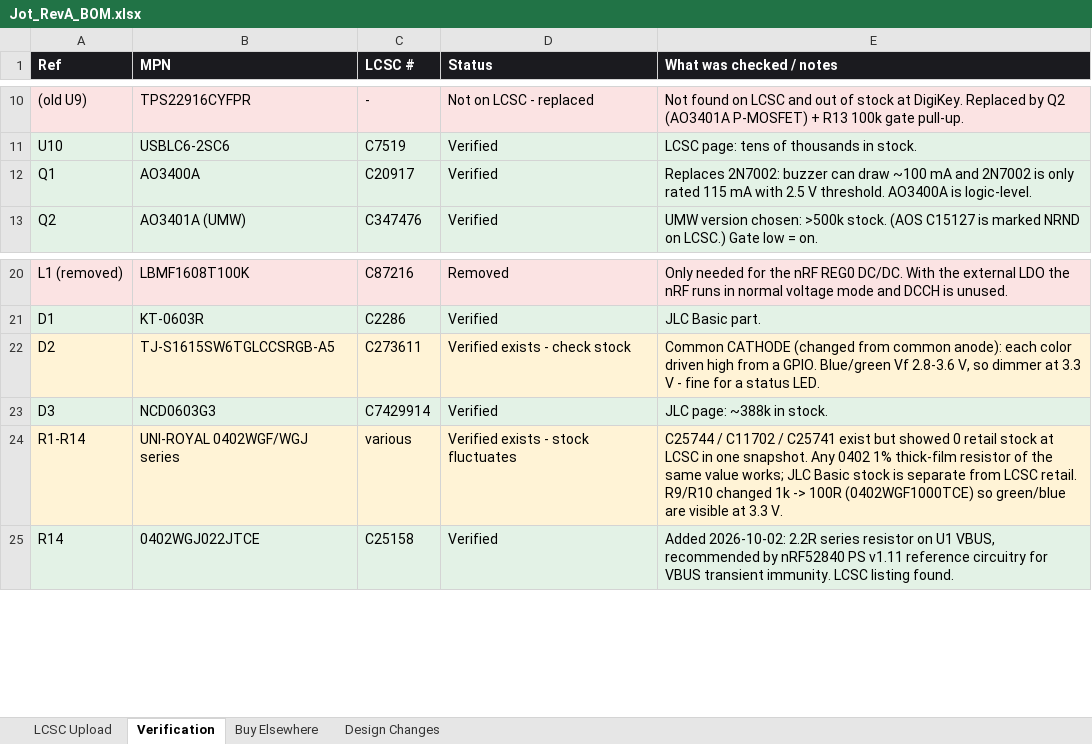
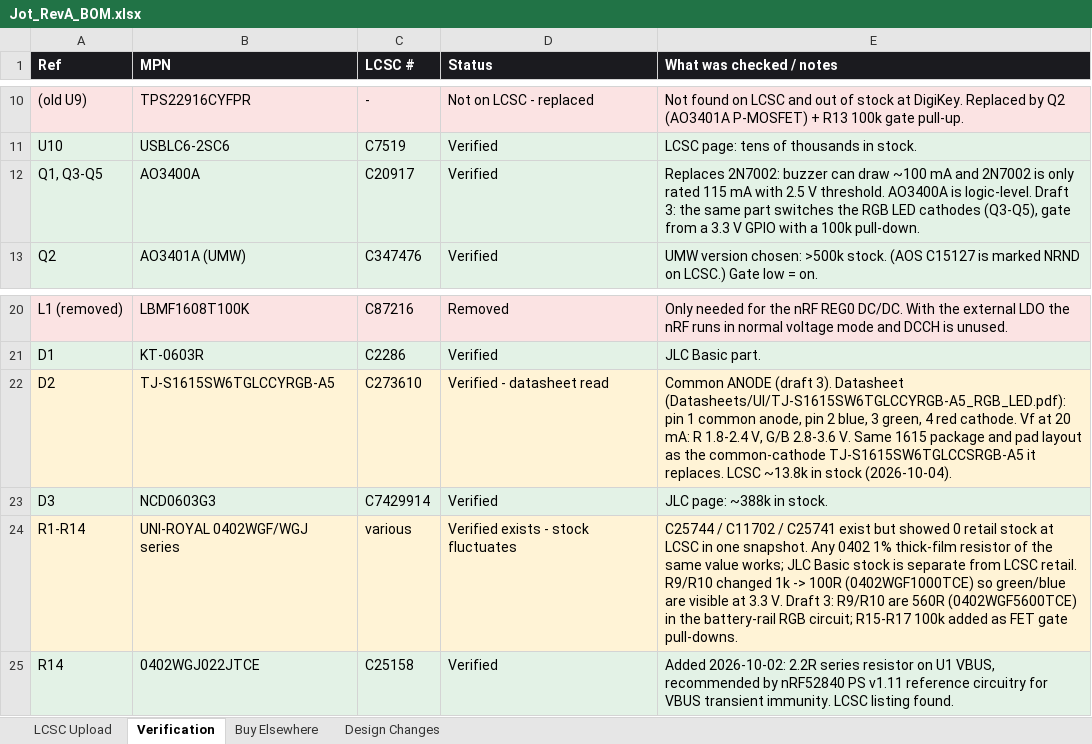
Before and after one commit to engineerjames44/jot, an Excel workbook: Schematics/RevA/BOM/Jot_RevA_BOM.xlsx, sheet Verification, drawn as a sheet; only a part is shown, gaps mark what is left out; values as stored, in another font and other column widths than the file's, no borders; the diff names each change by its address in the sheet, - before the commit and + after, or states it on an @@ line.

```diff
--- a/Schematics/RevA/BOM/Jot_RevA_BOM.xlsx (sheet Verification)
+++ b/Schematics/RevA/BOM/Jot_RevA_BOM.xlsx (sheet Verification)
-A12 (Ref): Q1
+A12 (Ref): Q1, Q3-Q5
-E12 (What was checked / notes): …is logic-level.
+E12 (What was checked / notes): …is logic-level. Draft 3: the same part switches the RGB LED cathodes (Q3-Q5), gate from a 3.3 V GPIO with a 100k pull-down.
-B22 (MPN): TJ-S1615SW6TGLCCSRGB-A5
+B22 (MPN): TJ-S1615SW6TGLCCYRGB-A5
-C22 (LCSC #): C273611
+C22 (LCSC #): C273610
-D22 (Status): Verified exists - check stock
+D22 (Status): Verified - datasheet read
-E22 (What was checked / notes): Common CATHODE (changed from common anode): each color driven high from a GPIO. Blue/green Vf 2.8-3.6 V, so dimmer at 3.3 V - fine for a status LED.
+E22 (What was checked / notes): Common ANODE (draft 3). Datasheet (Datasheets/UI/TJ-S1615SW6TGLCCYRGB-A5_RGB_LED.pdf): pin 1 common anode, pin 2 blue, 3 green, 4 red cathode. Vf at 20 mA: R 1.8-2.4 V, G/B 2.8-3.6 V. Same 1615 package and pad layout as the common-cathode TJ-S1615SW6TGLCCSRGB-A5 it replaces. LCSC ~13.8k in stock (2026-10-04).
-E24 (What was checked / notes): …3.3 V.
+E24 (What was checked / notes): …3.3 V. Draft 3: R9/R10 are 560R (0402WGF5600TCE) in the battery-rail RGB circuit; R15-R17 100k added as FET gate pull-downs.
```
Also changed, not shown: sheet LCSC Upload, sheet Design Changes, Schematics/RevA/BOM/Jot_RevA_Pin_List.xlsx, 3 other files.
